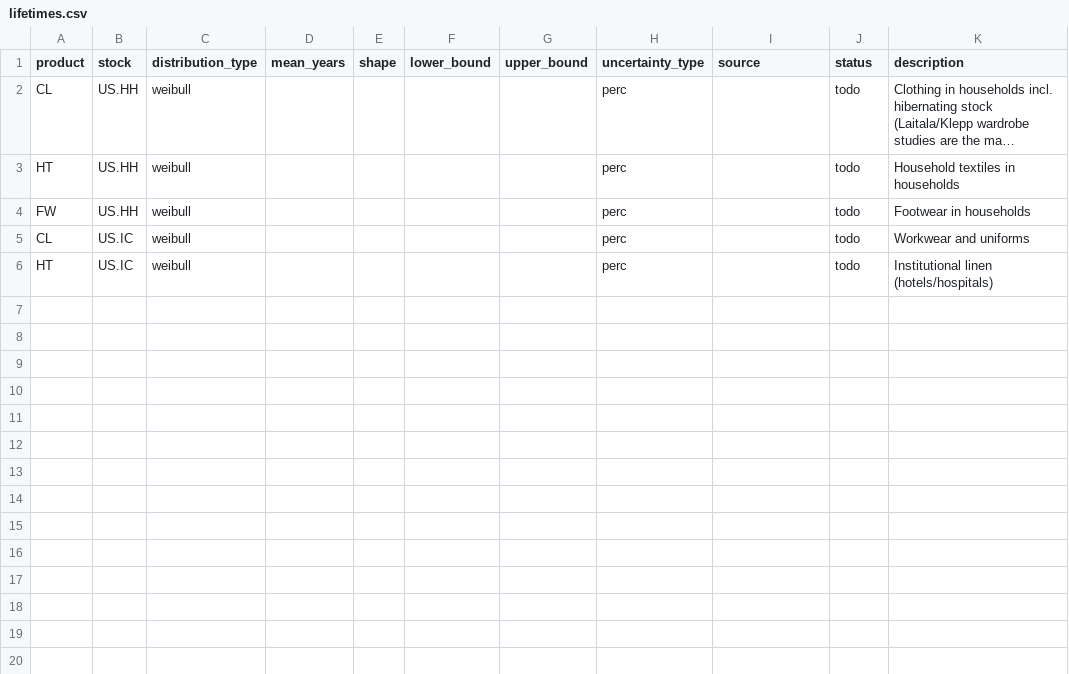
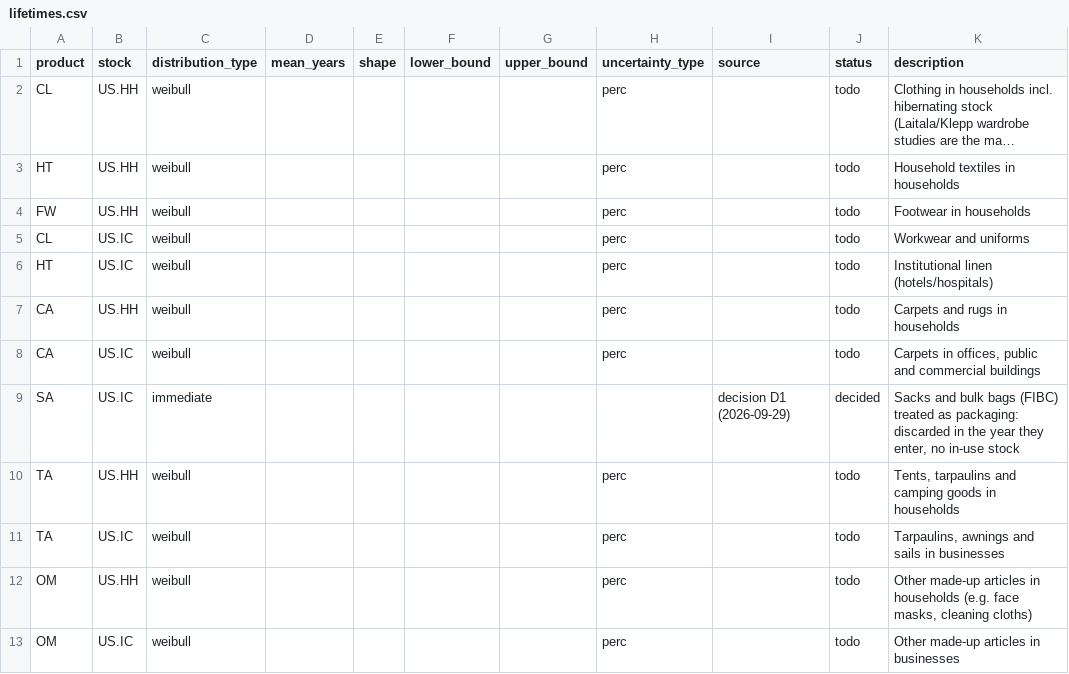
Before and after one commit to aroyne/TekstilMFA, a CSV file: parameters/lifetimes.csv, drawn as a sheet; long unchanged cells end in ….

```diff
--- a/parameters/lifetimes.csv
+++ b/parameters/lifetimes.csv
@@ -6 +6,8 @@ CL,US.IC,weibull,,,,,perc,,todo,Workwear and uniforms
 HT,US.IC,weibull,,,,,perc,,todo,Institutional linen (hotels/hospitals)
+CA,US.HH,weibull,,,,,perc,,todo,Carpets and rugs in households
+CA,US.IC,weibull,,,,,perc,,todo,"Carpets in offices, public and commercial buildings"
+SA,US.IC,immediate,,,,,,decision D1 (2026-09-29),decided,"Sacks and bulk bags (FIBC) treated as packaging: discarded in the year they enter, no in-use stock"
+TA,US.HH,weibull,,,,,perc,,todo,"Tents, tarpaulins and camping goods in households"
+TA,US.IC,weibull,,,,,perc,,todo,"Tarpaulins, awnings and sails in businesses"
+OM,US.HH,weibull,,,,,perc,,todo,"Other made-up articles in households (e.g. face masks, cleaning cloths)"
+OM,US.IC,weibull,,,,,perc,,todo,Other made-up articles in businesses
```
Also changed, not shown: parameters/global_parameters.csv, parameters/hs_mapping.csv, 12 other files.
